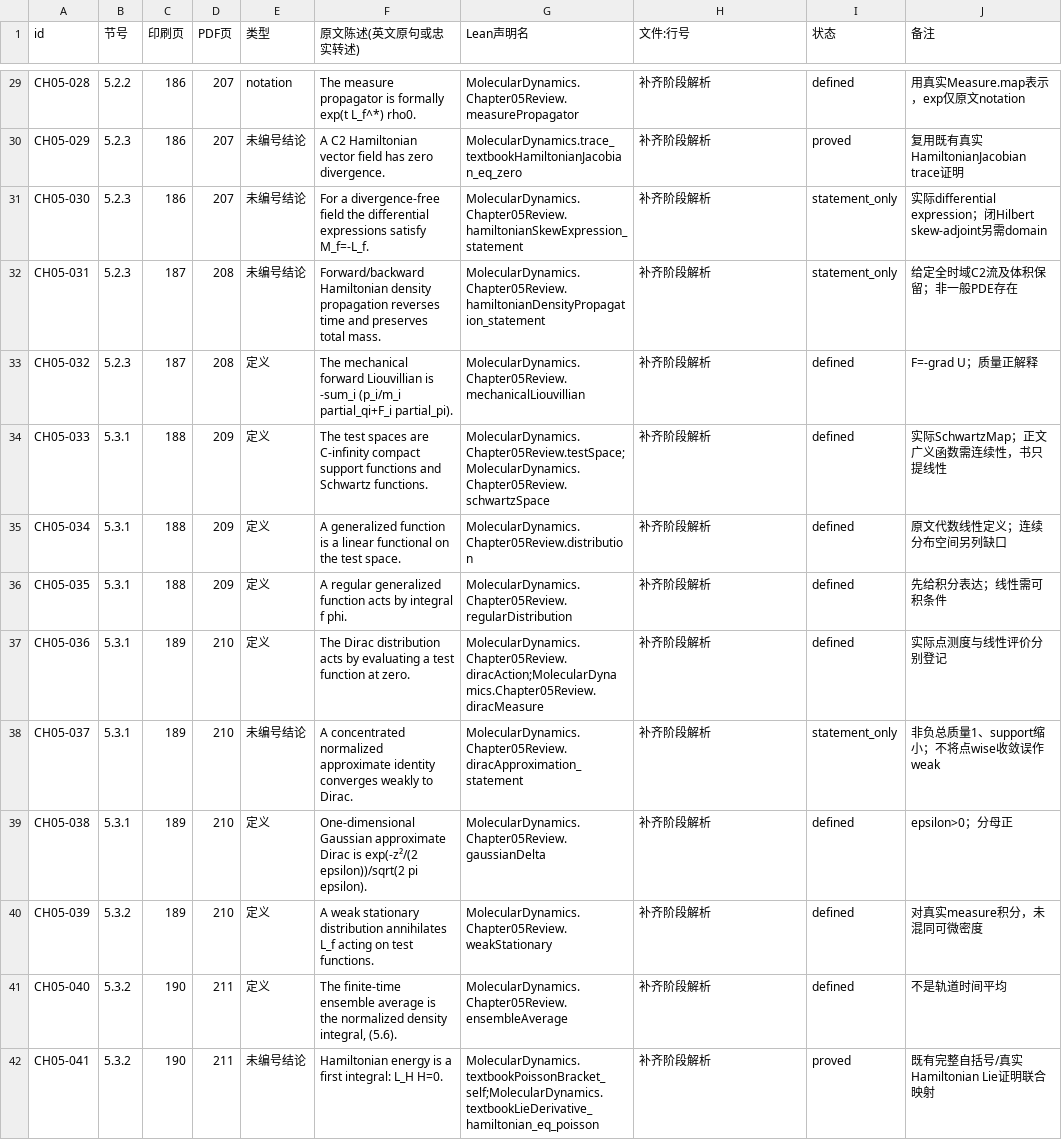
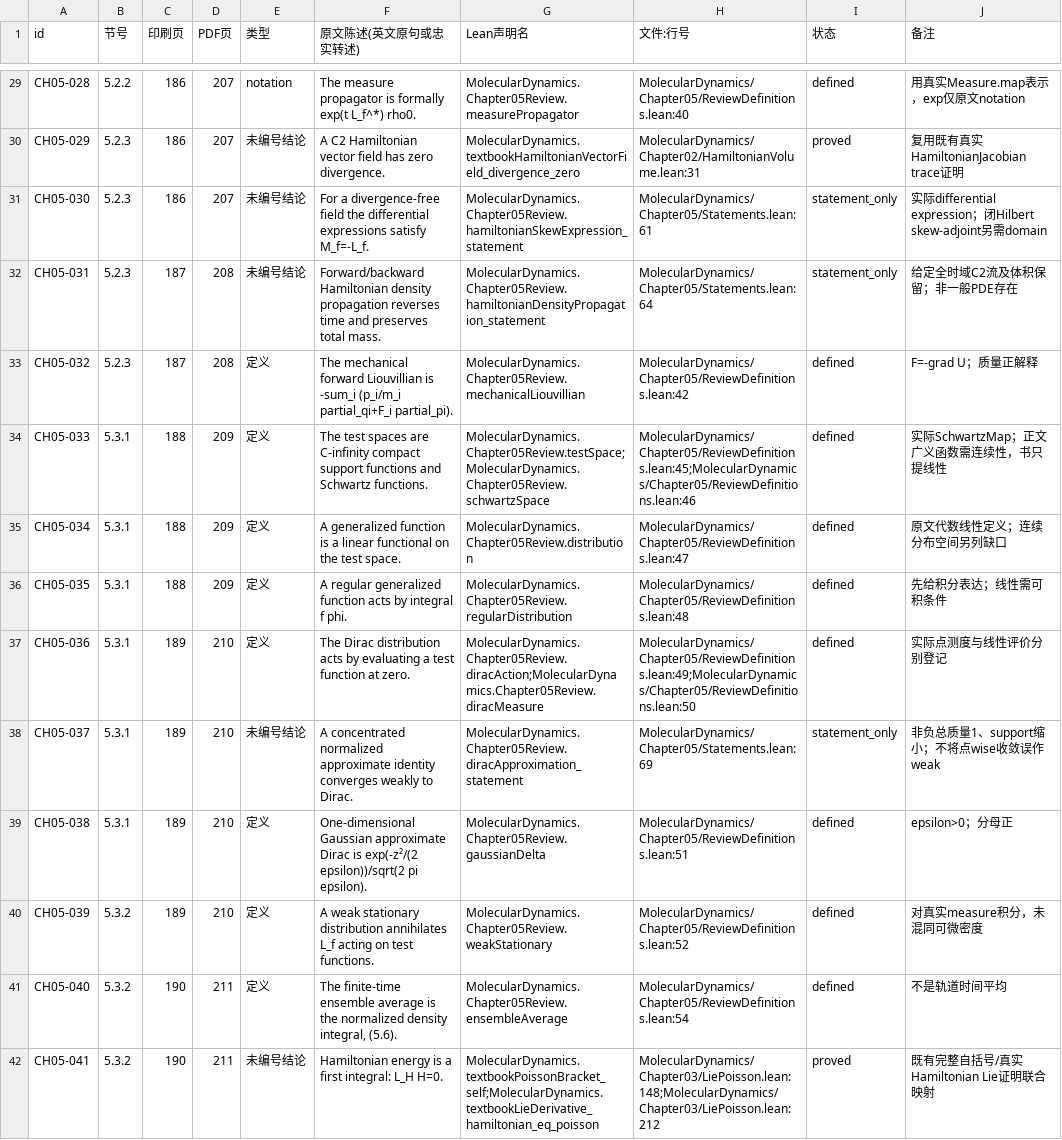
Before and after one commit to zhuanxv-G/MolecularDynamicsFormalization, a CSV file: docs/review/CH05_CLAIMS.csv, drawn as a sheet; only a part is shown, gaps mark what is left out; the diff covers the shown part only; the diff names each change by its address in the sheet, - before the commit and + after, or states it on an @@ line.

Commit message:
Deliver Chapter 5 review with bounded proofs and explicit theory gaps

```diff
--- a/docs/review/CH05_CLAIMS.csv
+++ b/docs/review/CH05_CLAIMS.csv
-H29 (文件:行号): 补齐阶段解析
+H29 (文件:行号): MolecularDynamics/Chapter05/ReviewDefinitions.lean:40
-G30 (Lean声明名): MolecularDynamics.trace_textbookHamiltonianJacobian_eq_zero
+G30 (Lean声明名): MolecularDynamics.textbookHamiltonianVectorField_divergence_zero
-H30 (文件:行号): 补齐阶段解析
+H30 (文件:行号): MolecularDynamics/Chapter02/HamiltonianVolume.lean:31
-H31 (文件:行号): 补齐阶段解析
+H31 (文件:行号): MolecularDynamics/Chapter05/Statements.lean:61
-H32 (文件:行号): 补齐阶段解析
+H32 (文件:行号): MolecularDynamics/Chapter05/Statements.lean:64
-H33 (文件:行号): 补齐阶段解析
+H33 (文件:行号): MolecularDynamics/Chapter05/ReviewDefinitions.lean:42
-H34 (文件:行号): 补齐阶段解析
+H34 (文件:行号): MolecularDynamics/Chapter05/ReviewDefinitions.lean:45;MolecularDynamics/Chapter05/ReviewDefinitions.lean:46
-H35 (文件:行号): 补齐阶段解析
+H35 (文件:行号): MolecularDynamics/Chapter05/ReviewDefinitions.lean:47
-H36 (文件:行号): 补齐阶段解析
+H36 (文件:行号): MolecularDynamics/Chapter05/ReviewDefinitions.lean:48
-H37 (文件:行号): 补齐阶段解析
+H37 (文件:行号): MolecularDynamics/Chapter05/ReviewDefinitions.lean:49;MolecularDynamics/Chapter05/ReviewDefinitions.lean:50
-H38 (文件:行号): 补齐阶段解析
+H38 (文件:行号): MolecularDynamics/Chapter05/Statements.lean:69
-H39 (文件:行号): 补齐阶段解析
+H39 (文件:行号): MolecularDynamics/Chapter05/ReviewDefinitions.lean:51
-H40 (文件:行号): 补齐阶段解析
+H40 (文件:行号): MolecularDynamics/Chapter05/ReviewDefinitions.lean:52
-H41 (文件:行号): 补齐阶段解析
+H41 (文件:行号): MolecularDynamics/Chapter05/ReviewDefinitions.lean:54
-H42 (文件:行号): 补齐阶段解析
+H42 (文件:行号): MolecularDynamics/Chapter03/LiePoisson.lean:148;MolecularDynamics/Chapter03/LiePoisson.lean:212
```
Also changed, not shown: 78 edited cells elsewhere in this file, 15 other files.
